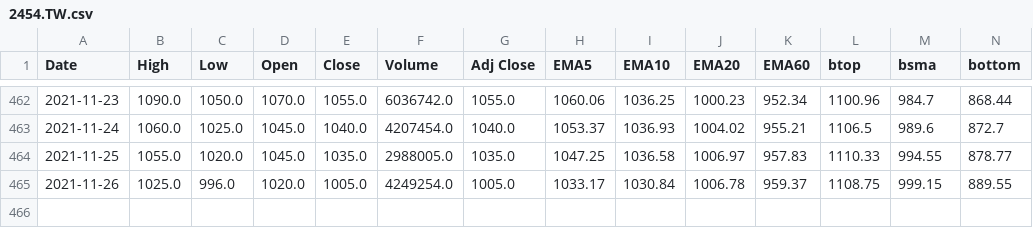
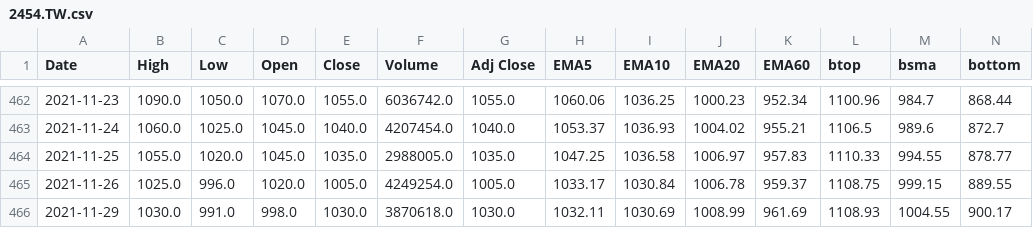
Before and after one commit to spyspy/chartjs-stock, a CSV file: 2454.TW.csv, drawn as a sheet; only a part is shown, gaps mark what is left out; rows hold the shown columns only; the diff names each change by its address in the sheet, - before the commit and + after, or states it on an @@ line.

```diff
--- a/2454.TW.csv
+++ b/2454.TW.csv
+row 466: 2021-11-29 | 1030.0 | 991.0 | 998.0 | 1030.0 | 3870618.0 | 1030.0 | 1032.11 | 1030.69 | 1008.99 | 961.69 | 1108.93 | 1004.55 | 900.17
```
Also changed, not shown: 1101.TW.csv, 2002.TW.csv, 1 other file.
